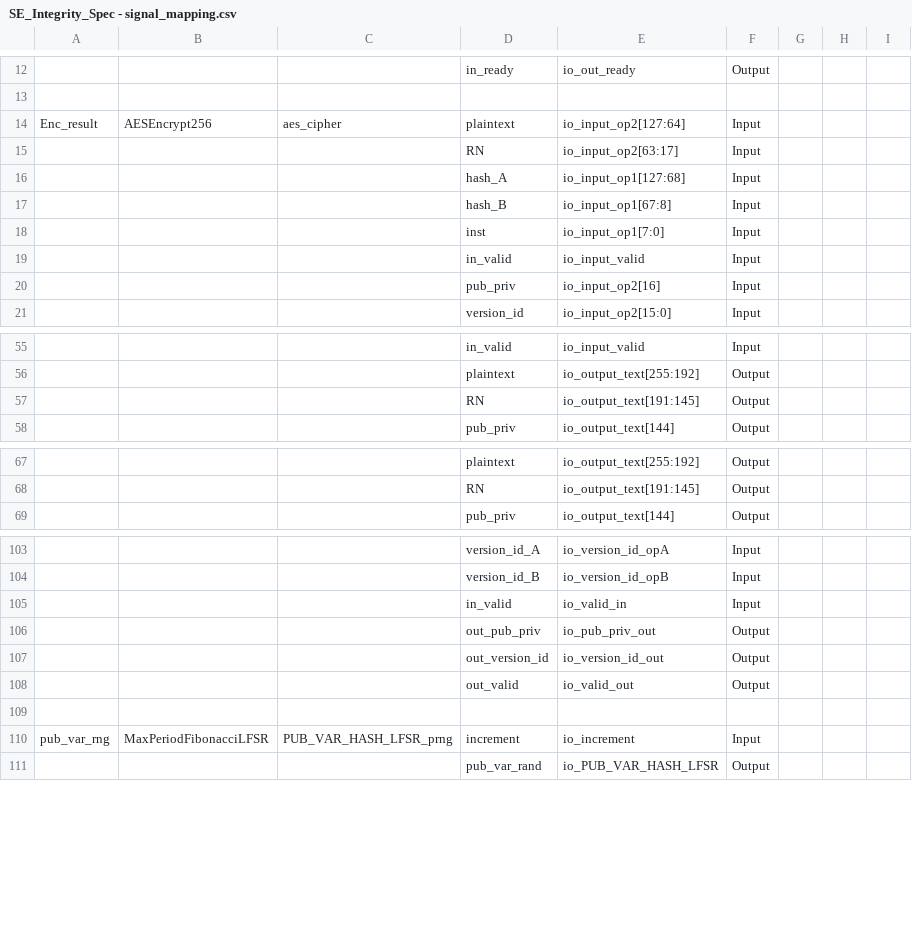
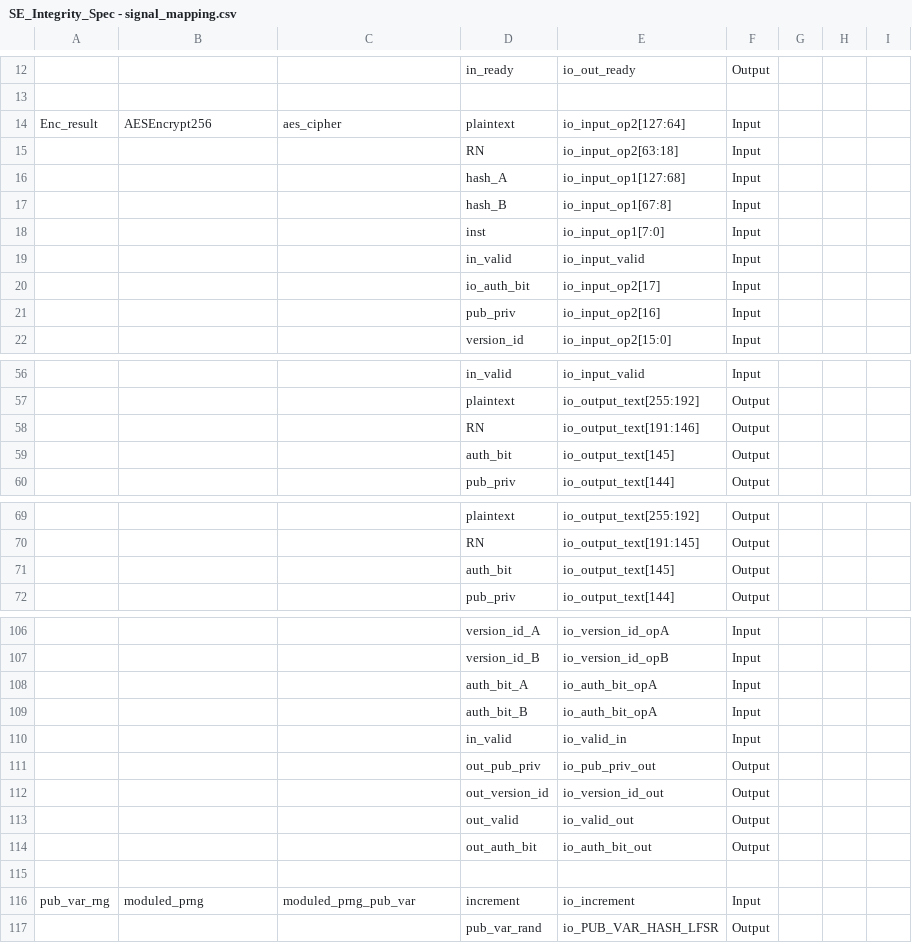
Before and after one commit to SE-and-verification/SE-prototype, a CSV file: assertions/SE_Integrity_Spec - signal_mapping.csv, drawn as a sheet; only a part is shown, gaps mark what is left out; addresses are those after the commit; the diff names each change by its address in the sheet, - before the commit and + after, or states it on an @@ line.

```diff
--- a/assertions/SE_Integrity_Spec - signal_mapping.csv
+++ b/assertions/SE_Integrity_Spec - signal_mapping.csv
-E15: io_input_op2[63:17]
+E15: io_input_op2[63:18]
+row 20:  |  |  | io_auth_bit | io_input_op2[17] | Input
-E58: io_output_text[191:145]
+E58: io_output_text[191:146]
+row 59:  |  |  | auth_bit | io_output_text[145] | Output
+row 71:  |  |  | auth_bit | io_output_text[145] | Output
+row 108:  |  |  | auth_bit_A | io_auth_bit_opA | Input
+row 109:  |  |  | auth_bit_B | io_auth_bit_opA | Input
+row 114:  |  |  | out_auth_bit | io_auth_bit_out | Output
-B116: MaxPeriodFibonacciLFSR
+B116: moduled_prng
-C116: PUB_VAR_HASH_LFSR_prng
+C116: moduled_prng_pub_var
```
Also changed, not shown: assertions/SE_Integrity_Spec - connection_spec.csv, 7 other files.
